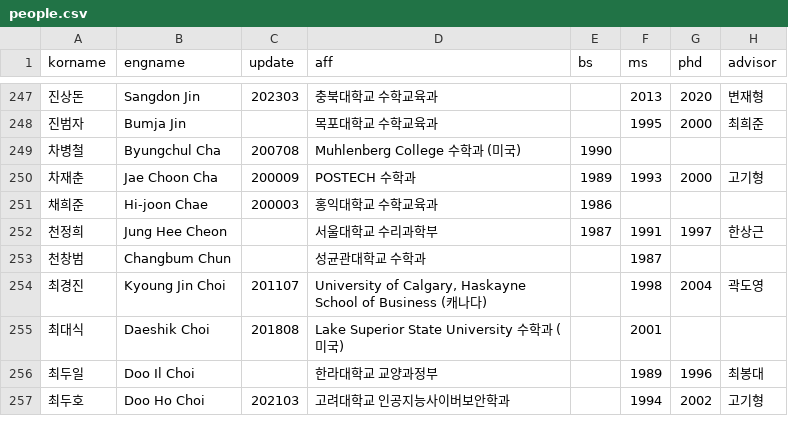
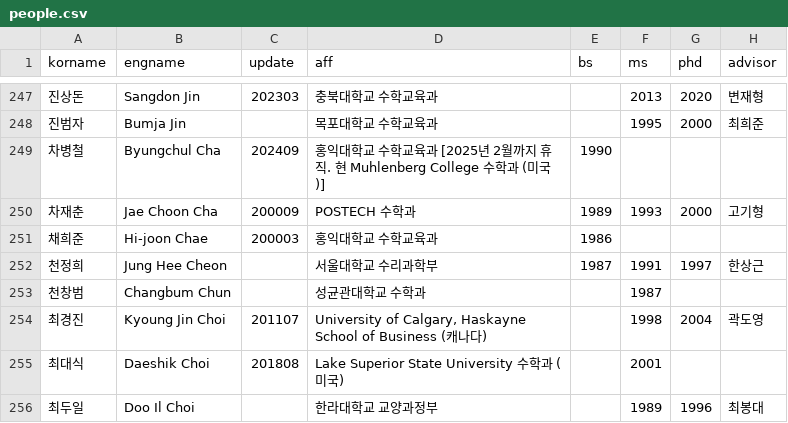
Before and after one commit to mathsci-kaist/mathsci-kaist.github.io, a CSV file: _data/people.csv, drawn as a sheet; only a part is shown, gaps mark what is left out; the shorter side is filled out with more unchanged rows; the diff names each change by its address in the sheet, - before the commit and + after, or states it on an @@ line.

Commit message:
B. Cha

```diff
--- a/_data/people.csv
+++ b/_data/people.csv
-C249 (update): 200708
+C249 (update): 202409
-D249 (aff): Muhlenberg College 수학과 (미국)
+D249 (aff): 홍익대학교 수학교육과 [2025년 2월까지 휴직. 현 Muhlenberg College 수학과 (미국)]
```
